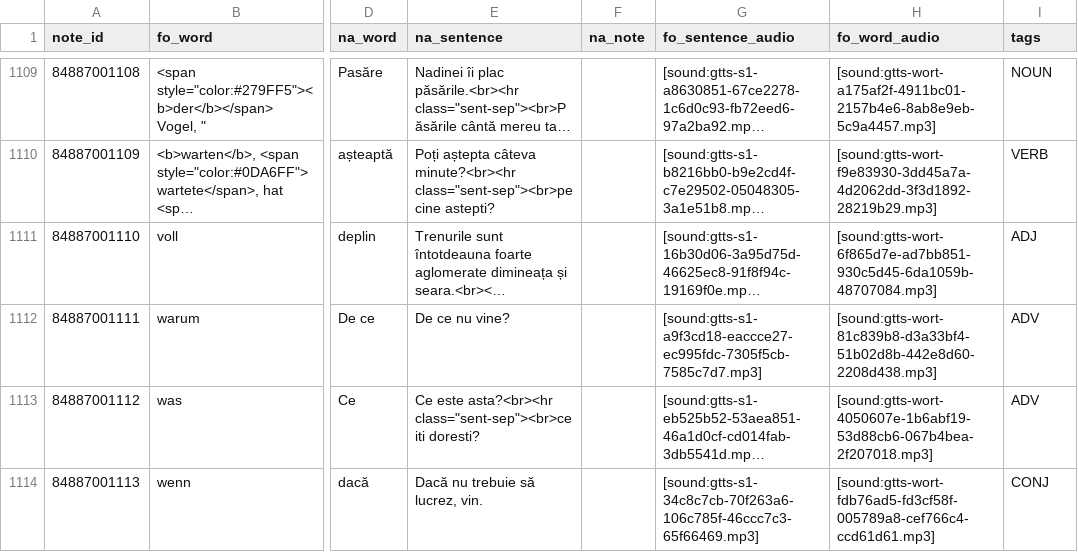
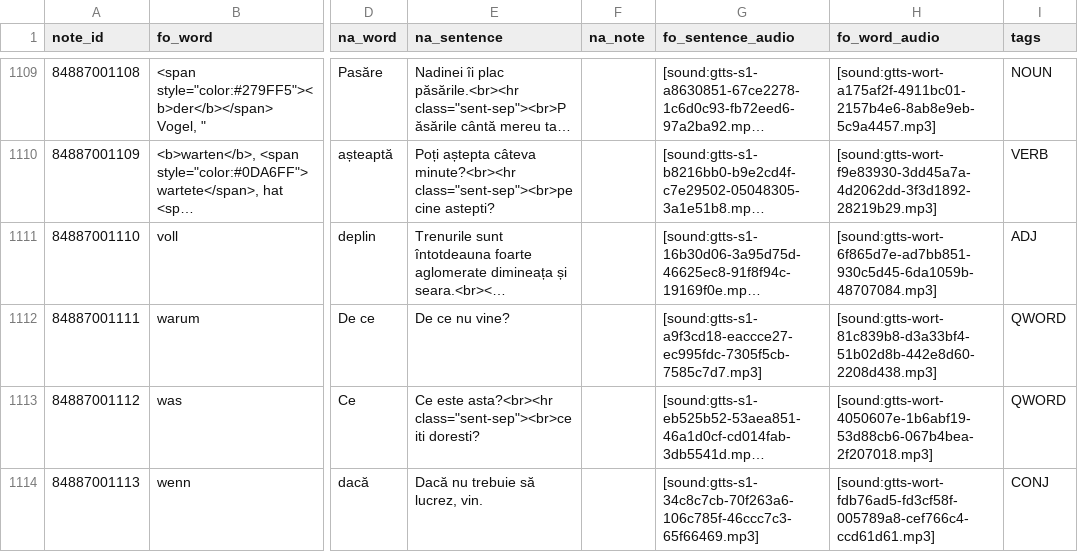
Before and after one commit to oprobiu/DataDAF2, a CSV file: data/notes.csv, drawn as a sheet; only a part is shown, gaps mark what is left out; long unchanged cells end in …; the diff covers the shown part only; the diff names each change by its address in the sheet, - before the commit and + after, or states it on an @@ line.

Commit message:
Fix 14 tag/content issues in notes.csv
- gern → ADV (was VERB), gut → ADJ (was VERB)
- Lieblingsfarbe → die Lieblingsfarbe, -n (missing article)
- 11 question words retagged to QWORD: wann, warum, was, wer,
  wen, wem, wie, wie viel, wo, woher, wohin

```diff
--- a/data/notes.csv
+++ b/data/notes.csv
-I1112:I1113 (tags): ADV
+I1112:I1113 (tags): QWORD
```
Also changed, not shown: 12 edited cells elsewhere in this file.
